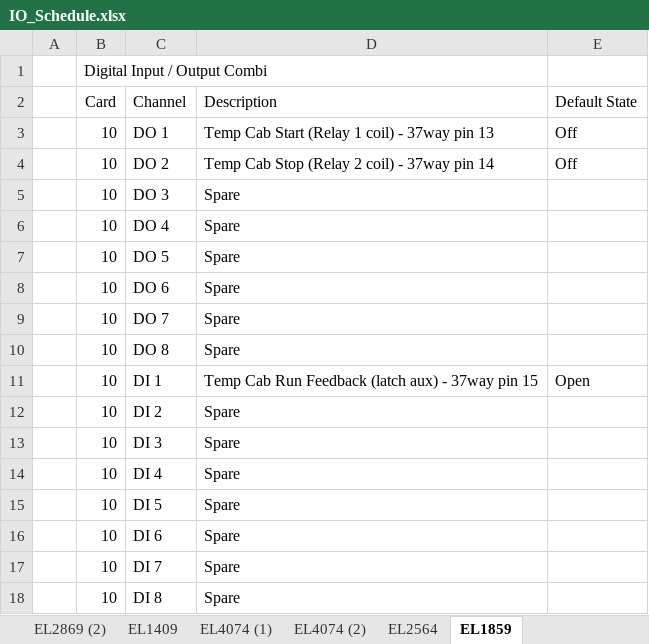
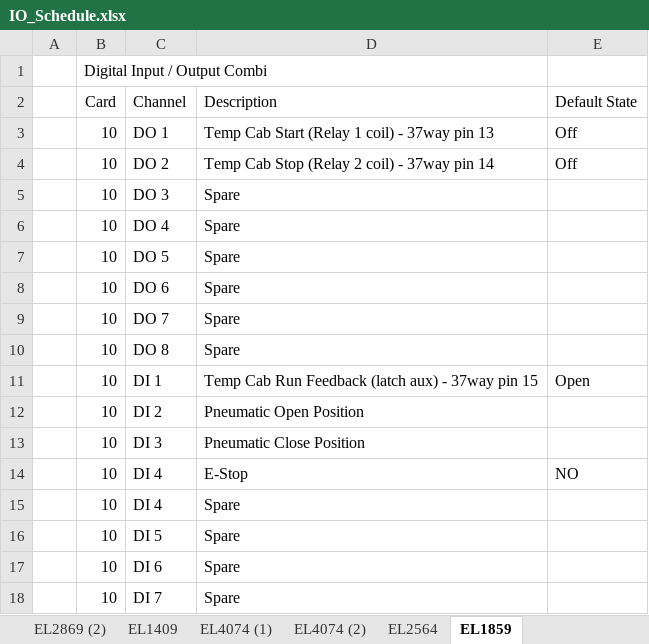
Before and after one commit to OmkarJ48/Temperature-Cabinet-Control-Automation, an Excel workbook: commissioning of temperature cabinets/IO_Schedule.xlsx, sheet EL1859, drawn as a sheet; values as stored, in another font and other column widths than the file's, no borders; removed rows and columns are numbered as before the commit, all else as after; the diff names each change by its address in the sheet, - before the commit and + after, or states it on an @@ line.

Commit message:
Update IO Schedule: EL1859 now includes 3 digital inputs moved from EL1409
EL1859 (Card 10) allocations finalized:
- DO 1-2: Temp Cab Start/Stop (relays on 37-way pins 13, 14)
- DI 1: Temp Cab Run Feedback (latch aux, 37-way pin 15)
- DI 2-4: Pneumatic Open Position, Pneumatic Close Position, E-Stop (moved from EL1409 CH1-3)
- DI 5-8: Spare

EL1409 channels 1-3 marked as relocated to EL1859 in IO Schedule.

Hardware swap sequence confirmed with Jason:
1. Swap EL2869 and EL1409 positions
2. Place EL1859 at end of bus (after EL2869)
3. Connect 3 input wires from EL1409 to EL1859 DI terminals

```diff
--- a/commissioning of temperature cabinets/IO_Schedule.xlsx (sheet EL1859)
+++ b/commissioning of temperature cabinets/IO_Schedule.xlsx (sheet EL1859)
-D12 (Description): Spare
+D12 (Description): Pneumatic Open Position
-D13 (Description): Spare
+D13 (Description): Pneumatic Close Position
+row 14:  | 10 | DI 4 | E-Stop | NO
-row 18:  | 10 | DI 8 | Spare
```
Also changed, not shown: sheet EL1409.
